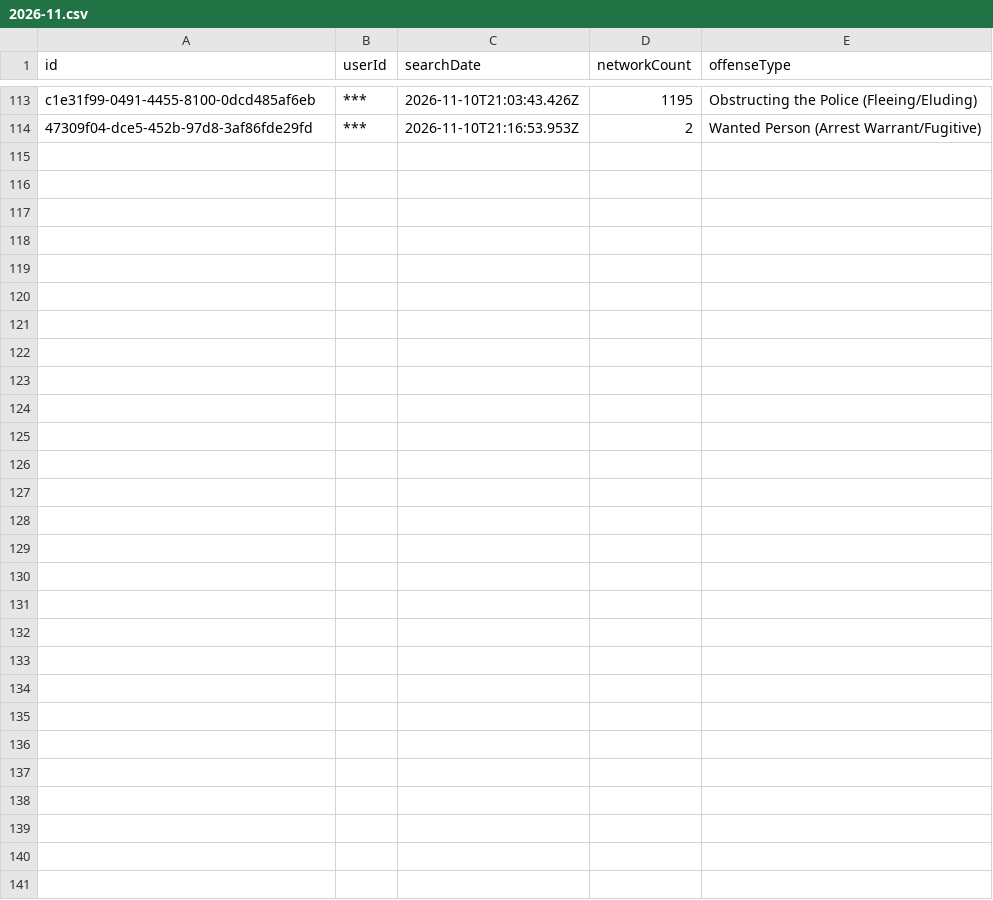
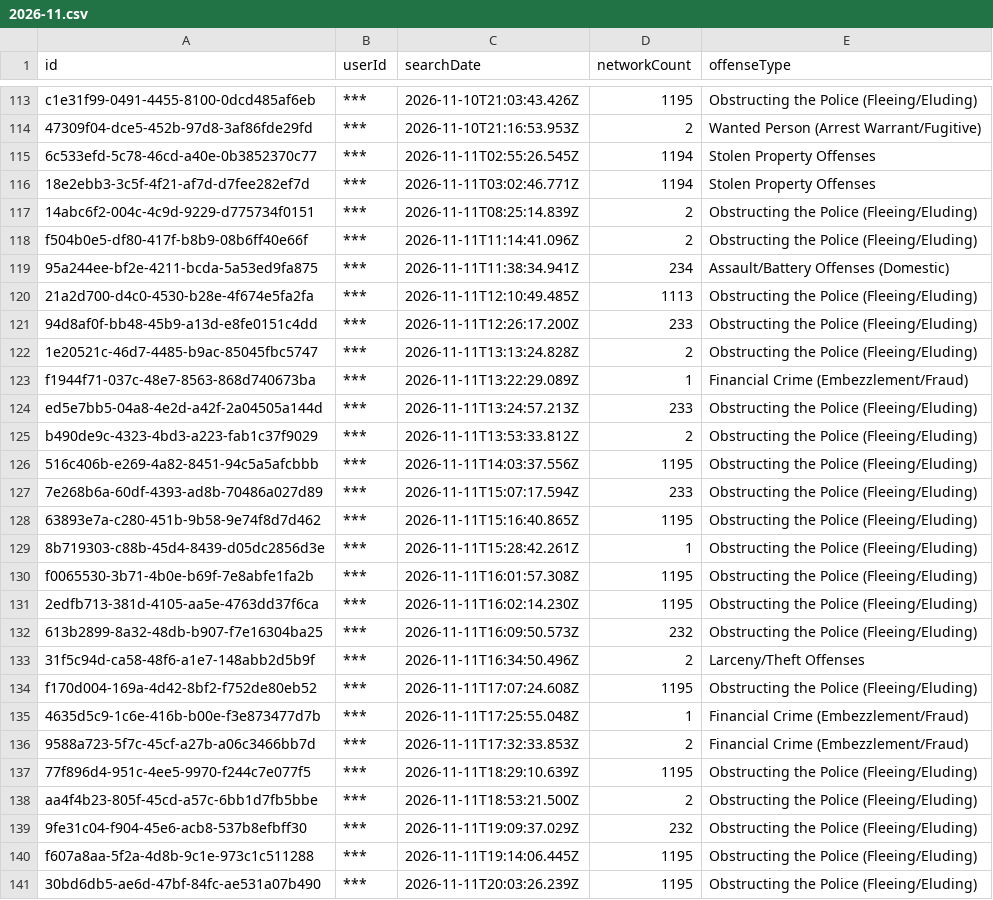
Before and after one commit to Cantica-Systems/mi-flock-transparency, a CSV file: wayne/data/taylor-city-pd/2026-11.csv, drawn as a sheet; only a part is shown, gaps mark what is left out; the diff names each change by its address in the sheet, - before the commit and + after, or states it on an @@ line.

Commit message:
Update at 2026-11-12T21:05Z (inkster-city-pd +0; sumpter-twp-pd +2; taylor-city-pd +27)

```diff
--- a/wayne/data/taylor-city-pd/2026-11.csv
+++ b/wayne/data/taylor-city-pd/2026-11.csv
+row 115: 6c533efd-5c78-46cd-a40e-0b3852370c77 | *** | 2026-11-11T02:55:26.545Z | 1194 | Stolen Property Offenses
+row 116: 18e2ebb3-3c5f-4f21-af7d-d7fee282ef7d | *** | 2026-11-11T03:02:46.771Z | 1194 | Stolen Property Offenses
+row 117: 14abc6f2-004c-4c9d-9229-d775734f0151 | *** | 2026-11-11T08:25:14.839Z | 2 | Obstructing the Police (Fleeing/Eluding)
+row 118: f504b0e5-df80-417f-b8b9-08b6ff40e66f | *** | 2026-11-11T11:14:41.096Z | 2 | Obstructing the Police (Fleeing/Eluding)
+row 119: 95a244ee-bf2e-4211-bcda-5a53ed9fa875 | *** | 2026-11-11T11:38:34.941Z | 234 | Assault/Battery Offenses (Domestic)
+row 120: 21a2d700-d4c0-4530-b28e-4f674e5fa2fa | *** | 2026-11-11T12:10:49.485Z | 1113 | Obstructing the Police (Fleeing/Eluding)
+row 121: 94d8af0f-bb48-45b9-a13d-e8fe0151c4dd | *** | 2026-11-11T12:26:17.200Z | 233 | Obstructing the Police (Fleeing/Eluding)
+row 122: 1e20521c-46d7-4485-b9ac-85045fbc5747 | *** | 2026-11-11T13:13:24.828Z | 2 | Obstructing the Police (Fleeing/Eluding)
+row 123: f1944f71-037c-48e7-8563-868d740673ba | *** | 2026-11-11T13:22:29.089Z | 1 | Financial Crime (Embezzlement/Fraud)
+row 124: ed5e7bb5-04a8-4e2d-a42f-2a04505a144d | *** | 2026-11-11T13:24:57.213Z | 233 | Obstructing the Police (Fleeing/Eluding)
+row 125: b490de9c-4323-4bd3-a223-fab1c37f9029 | *** | 2026-11-11T13:53:33.812Z | 2 | Obstructing the Police (Fleeing/Eluding)
+row 126: 516c406b-e269-4a82-8451-94c5a5afcbbb | *** | 2026-11-11T14:03:37.556Z | 1195 | Obstructing the Police (Fleeing/Eluding)
+row 127: 7e268b6a-60df-4393-ad8b-70486a027d89 | *** | 2026-11-11T15:07:17.594Z | 233 | Obstructing the Police (Fleeing/Eluding)
+row 128: 63893e7a-c280-451b-9b58-9e74f8d7d462 | *** | 2026-11-11T15:16:40.865Z | 1195 | Obstructing the Police (Fleeing/Eluding)
+row 129: 8b719303-c88b-45d4-8439-d05dc2856d3e | *** | 2026-11-11T15:28:42.261Z | 1 | Obstructing the Police (Fleeing/Eluding)
+row 130: f0065530-3b71-4b0e-b69f-7e8abfe1fa2b | *** | 2026-11-11T16:01:57.308Z | 1195 | Obstructing the Police (Fleeing/Eluding)
+row 131: 2edfb713-381d-4105-aa5e-4763dd37f6ca | *** | 2026-11-11T16:02:14.230Z | 1195 | Obstructing the Police (Fleeing/Eluding)
+row 132: 613b2899-8a32-48db-b907-f7e16304ba25 | *** | 2026-11-11T16:09:50.573Z | 232 | Obstructing the Police (Fleeing/Eluding)
+row 133: 31f5c94d-ca58-48f6-a1e7-148abb2d5b9f | *** | 2026-11-11T16:34:50.496Z | 2 | Larceny/Theft Offenses
+row 134: f170d004-169a-4d42-8bf2-f752de80eb52 | *** | 2026-11-11T17:07:24.608Z | 1195 | Obstructing the Police (Fleeing/Eluding)
+row 135: 4635d5c9-1c6e-416b-b00e-f3e873477d7b | *** | 2026-11-11T17:25:55.048Z | 1 | Financial Crime (Embezzlement/Fraud)
+row 136: 9588a723-5f7c-45cf-a27b-a06c3466bb7d | *** | 2026-11-11T17:32:33.853Z | 2 | Financial Crime (Embezzlement/Fraud)
+row 137: 77f896d4-951c-4ee5-9970-f244c7e077f5 | *** | 2026-11-11T18:29:10.639Z | 1195 | Obstructing the Police (Fleeing/Eluding)
+row 138: aa4f4b23-805f-45cd-a57c-6bb1d7fb5bbe | *** | 2026-11-11T18:53:21.500Z | 2 | Obstructing the Police (Fleeing/Eluding)
+row 139: 9fe31c04-f904-45e6-acb8-537b8efbff30 | *** | 2026-11-11T19:09:37.029Z | 232 | Obstructing the Police (Fleeing/Eluding)
+row 140: f607a8aa-5f2a-4d8b-9c1e-973c1c511288 | *** | 2026-11-11T19:14:06.445Z | 1195 | Obstructing the Police (Fleeing/Eluding)
+row 141: 30bd6db5-ae6d-47bf-84fc-ae531a07b490 | *** | 2026-11-11T20:03:26.239Z | 1195 | Obstructing the Police (Fleeing/Eluding)
```
Also changed, not shown: wayne/data/sumpter-twp-pd/2026-11.csv, wayne/data/sumpter-twp-pd/stats.csv, 11 other files.
